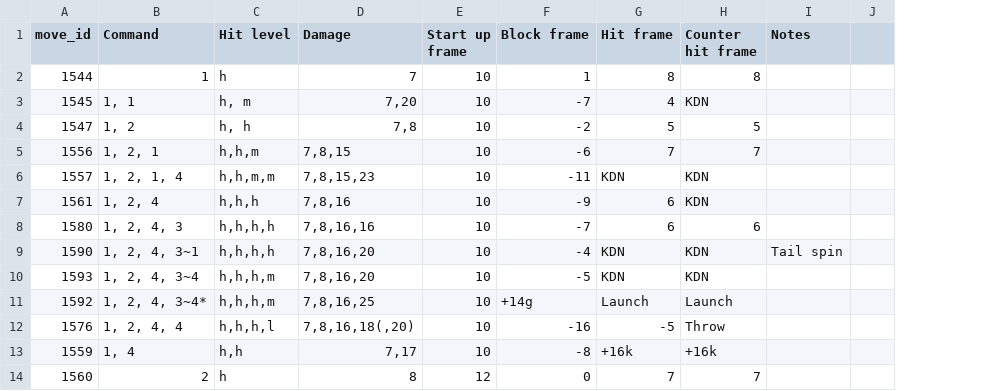
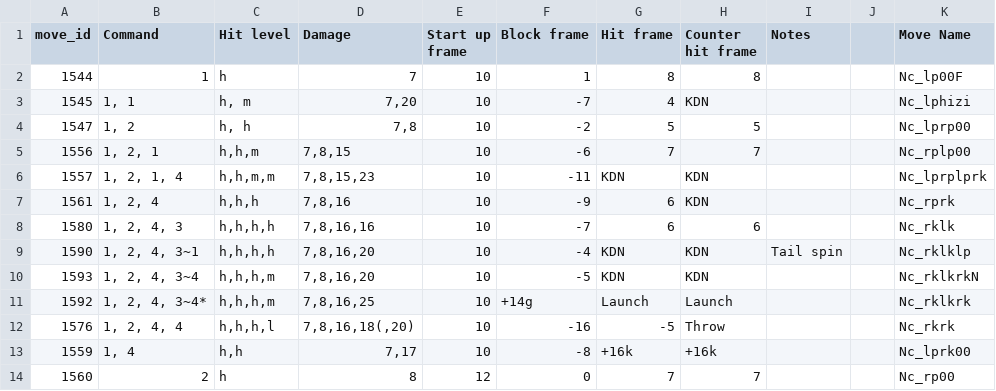
Before and after one commit to dcep93/TekkenBot, a CSV file: assets/database/fahkumram.csv, drawn as a sheet; only a part is shown; the diff names each change by its address in the sheet, - before the commit and + after, or states it on an @@ line.

Commit message:
fahk names

```diff
--- a/assets/database/fahkumram.csv
+++ b/assets/database/fahkumram.csv
+column K (Move Name), rows 2-14: Nc_lp00F | Nc_lphizi | Nc_lprp00 | Nc_rplp00 | Nc_lprplprk | Nc_rprk | Nc_rklk | Nc_rklklp | Nc_rklkrkN | Nc_rklkrk | Nc_rkrk | Nc_lprk00 | Nc_rp00
```
